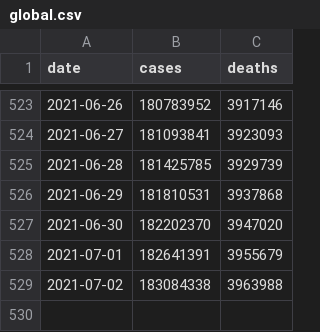
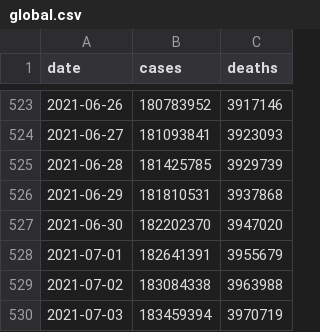
Before and after one commit to WorldHealthOrganization/xform-covid-casecount-jhu, a CSV file: output/global.csv, drawn as a sheet; only a part is shown, gaps mark what is left out.

```diff
--- a/output/global.csv
+++ b/output/global.csv
@@ -529 +529,2 @@ date,cases,deaths
 2021-07-02,183084338,3963988
+2021-07-03,183459394,3970719
```
Also changed, not shown: output/continents.csv, output/who_regions.csv, 1 other file.
